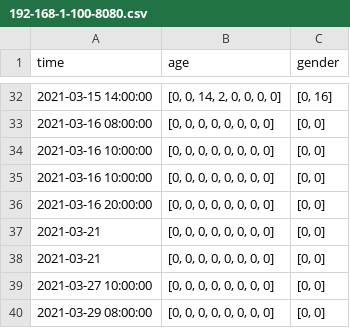
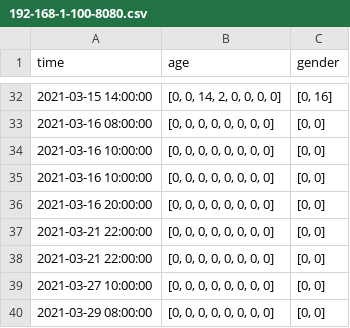
Before and after one commit to markovics-gergely/onlab, a CSV file: Code/DB/cameras/192-168-1-100-8080.csv, drawn as a sheet; only a part is shown, gaps mark what is left out.

```diff
--- a/Code/DB/cameras/192-168-1-100-8080.csv
+++ b/Code/DB/cameras/192-168-1-100-8080.csv
@@ -36,4 +36,4 @@ time,age,gender
 2021-03-16 20:00:00,"[0, 0, 0, 0, 0, 0, 0, 0]","[0, 0]"
-2021-03-21,"[0, 0, 0, 0, 0, 0, 0, 0]","[0, 0]"
-2021-03-21,"[0, 0, 0, 0, 0, 0, 0, 0]","[0, 0]"
+2021-03-21 22:00:00,"[0, 0, 0, 0, 0, 0, 0, 0]","[0, 0]"
+2021-03-21 22:00:00,"[0, 0, 0, 0, 0, 0, 0, 0]","[0, 0]"
 2021-03-27 10:00:00,"[0, 0, 0, 0, 0, 0, 0, 0]","[0, 0]"
```
Also changed, not shown: Code/DB/cameras/192-168-0-176-8080.csv, 4 other files.
